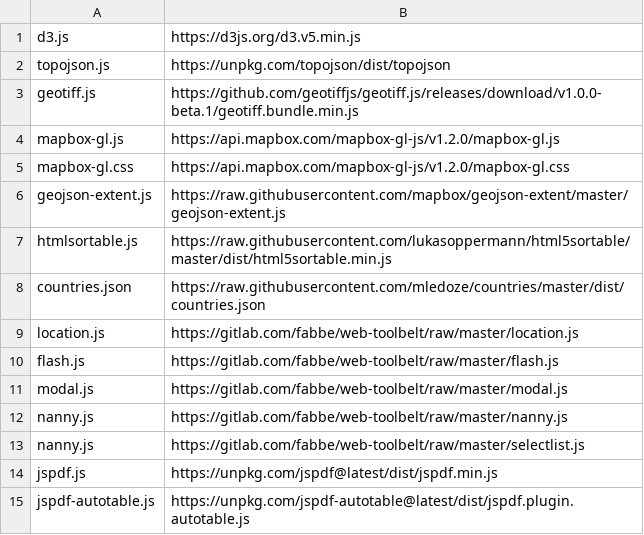
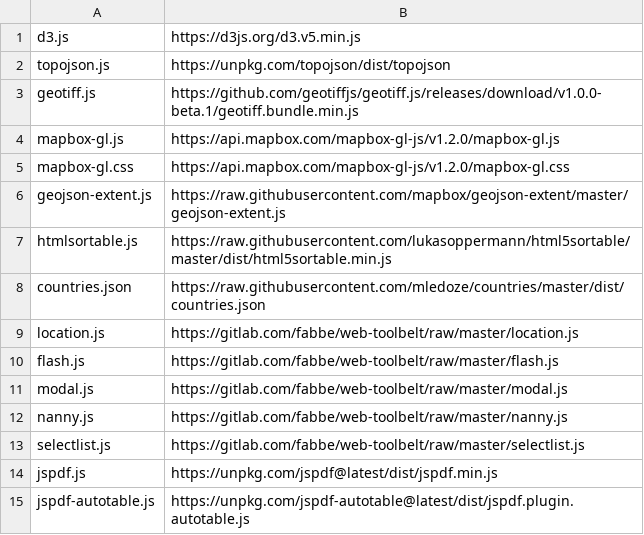
Before and after one commit to energyaccessexplorer/tool, a TSV file: dependencies.tsv, drawn as a sheet.

```diff
--- a/dependencies.tsv
+++ b/dependencies.tsv
@@ -12,3 +12,3 @@ modal.js	https://gitlab.com/fabbe/web-toolbelt/raw/master/modal.js
 nanny.js	https://gitlab.com/fabbe/web-toolbelt/raw/master/nanny.js
-nanny.js	https://gitlab.com/fabbe/web-toolbelt/raw/master/selectlist.js
+selectlist.js	https://gitlab.com/fabbe/web-toolbelt/raw/master/selectlist.js
 jspdf.js	https://unpkg.com/jspdf@latest/dist/jspdf.min.js
```
Also changed, not shown: 7 other files.
